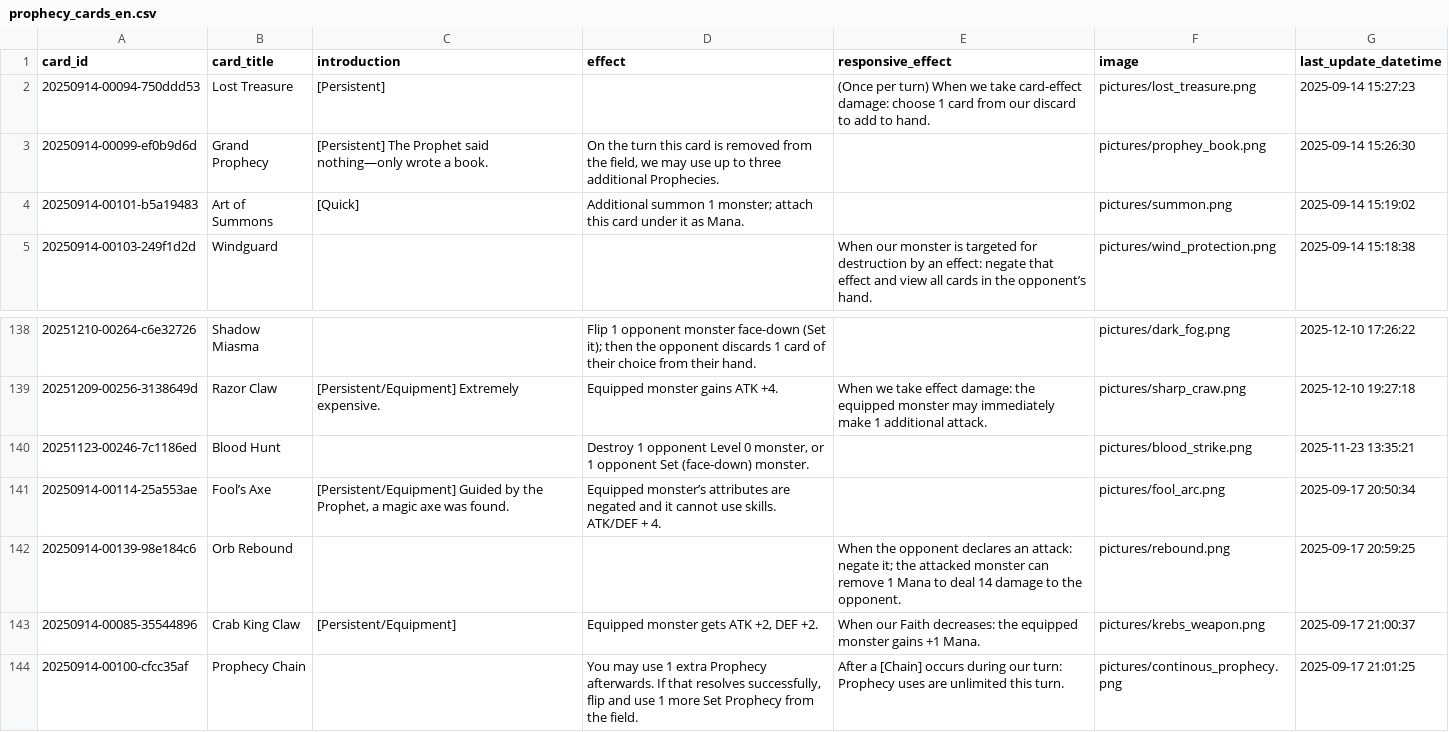
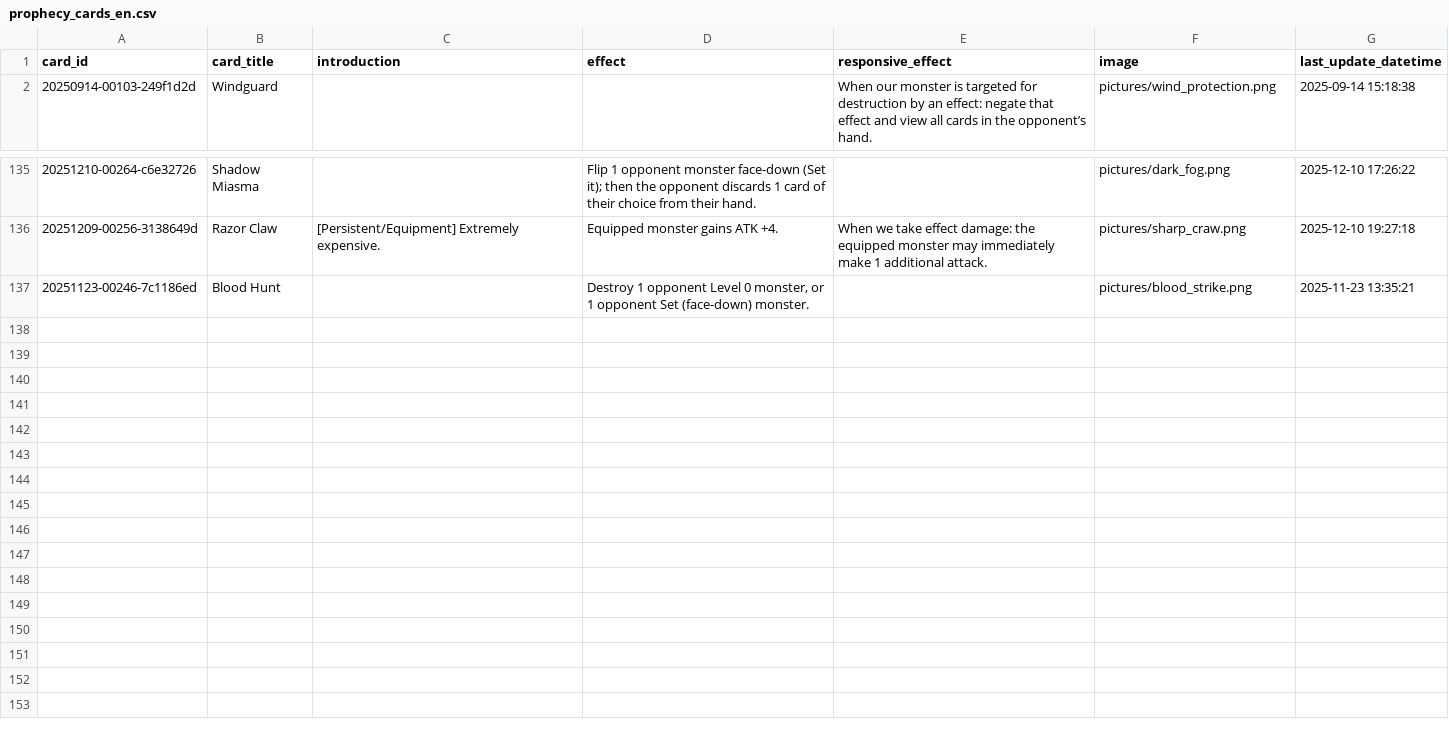
Before and after one commit to Apollo1840/BoardGame, a CSV file: GemuLand/prophecy_cards_en.csv, drawn as a sheet; only a part is shown, gaps mark what is left out; the diff names each change by its address in the sheet, - before the commit and + after, or states it on an @@ line.

```diff
--- a/GemuLand/prophecy_cards_en.csv
+++ b/GemuLand/prophecy_cards_en.csv
-row 2: 20250914-00094-750ddd53 | Lost Treasure | [Persistent] |  | (Once per turn) When we take card-effect damage: choose 1 card from our discard to add to hand. | pictures/lost_treasure.png | 2025-09-14 15:27:23
-row 3: 20250914-00099-ef0b9d6d | Grand Prophecy | [Persistent] The Prophet said nothing—only wrote a book. | On the turn this card is removed from the field, we may use up to three additional Prophecies. |  | pictures/prophey_book.png | 2025-09-14 15:26:30
-row 4: 20250914-00101-b5a19483 | Art of Summons | [Quick] | Additional summon 1 monster; attach this card under it as Mana. |  | pictures/summon.png | 2025-09-14 15:19:02
-row 141: 20250914-00114-25a553ae | Fool’s Axe | [Persistent/Equipment] Guided by the Prophet, a magic axe was found. | Equipped monster’s attributes are negated and it cannot use skills. ATK/DEF + 4. |  | pictures/fool_arc.png | 2025-09-17 20:50:34
-row 142: 20250914-00139-98e184c6 | Orb Rebound |  |  | When the opponent declares an attack: negate it; the attacked monster can remove 1 Mana to deal 14 damage to the opponent. | pictures/rebound.png | 2025-09-17 20:59:25
-row 143: 20250914-00085-35544896 | Crab King Claw | [Persistent/Equipment] | Equipped monster gets ATK +2, DEF +2. | When our Faith decreases: the equipped monster gains +1 Mana. | pictures/krebs_weapon.png | 2025-09-17 21:00:37
-row 144: 20250914-00100-cfcc35af | Prophecy Chain |  | You may use 1 extra Prophecy afterwards. If that resolves successfully, flip and use 1 more Set Prophecy from the field. | After a [Chain] occurs during our turn: Prophecy uses are unlimited this turn. | pictures/continous_prophecy.png | 2025-09-17 21:01:25
```
Also changed, not shown: GemuLand/monster_cards.csv, GemuLand/monster_cards_en.csv, 6 other files.
